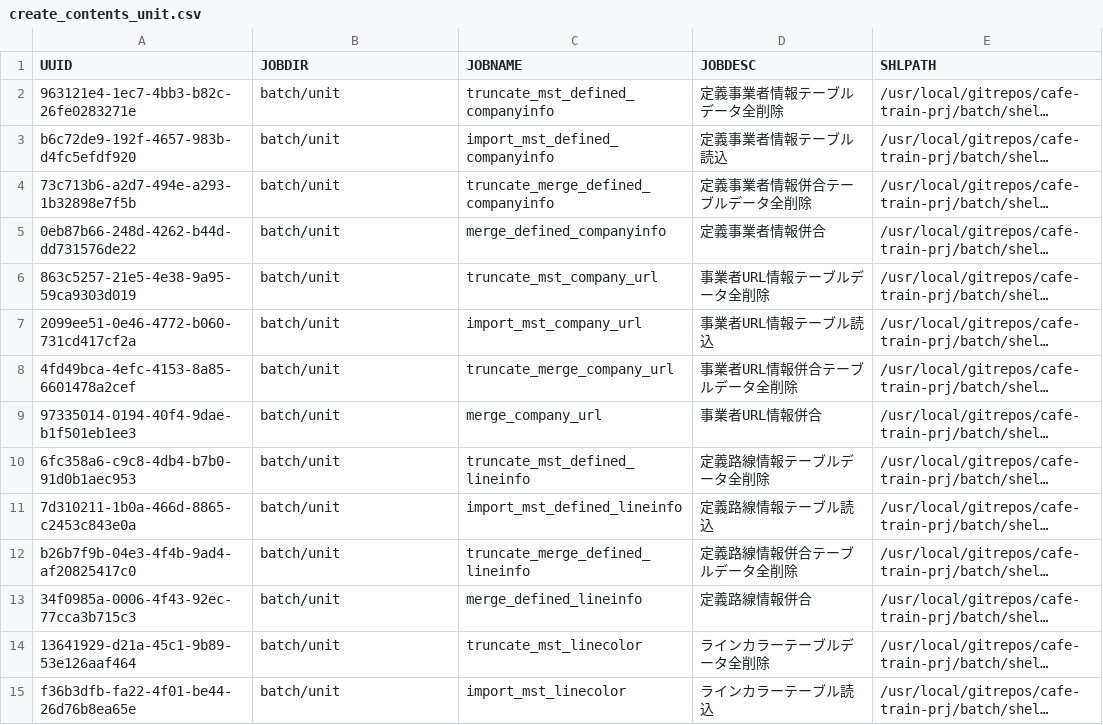
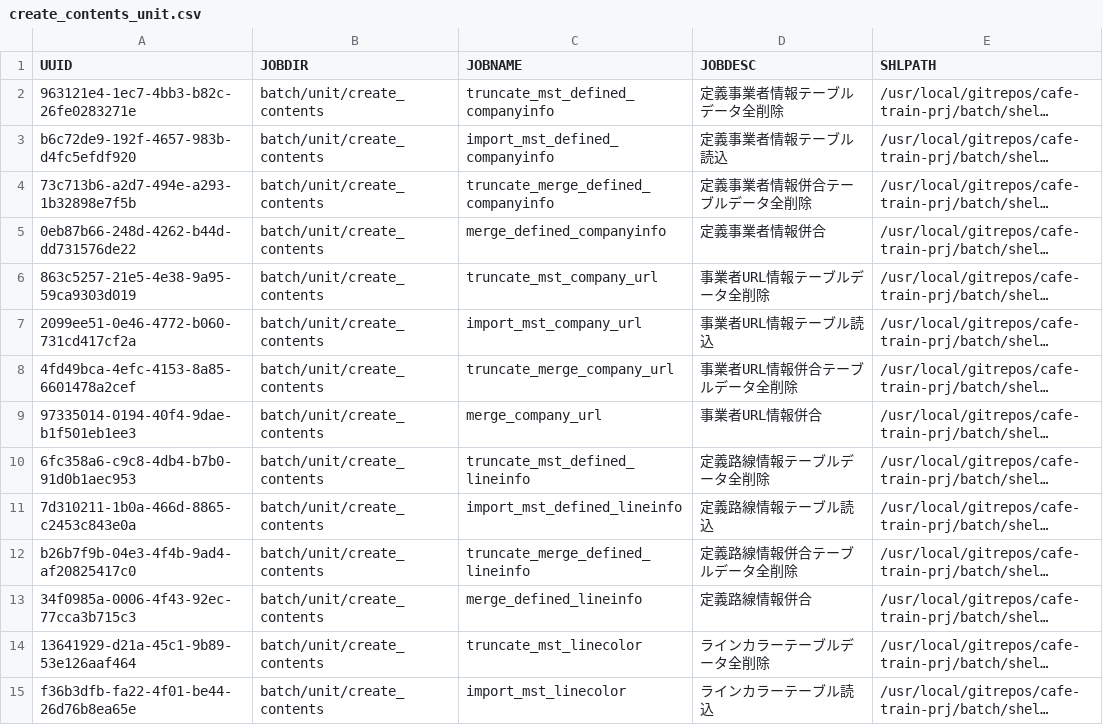
Before and after one commit to take4bcreators/cafe-train-prj, a CSV file: tool/rundeck/job_definition_csv/create_contents_unit.csv, drawn as a sheet; only a part is shown; long unchanged cells end in …; the diff covers the shown part only; the diff names each change by its address in the sheet, - before the commit and + after, or states it on an @@ line.

Commit message:
Rundeck定義の修正 #39

```diff
--- a/tool/rundeck/job_definition_csv/create_contents_unit.csv
+++ b/tool/rundeck/job_definition_csv/create_contents_unit.csv
-B2:B15 (JOBDIR): batch/unit
+B2:B15 (JOBDIR): batch/unit/create_contents
```
Also changed, not shown: 27 edited cells elsewhere in this file, tool/rundeck/job_definition_csv/create_request_unit.csv, tool/rundeck/job_definition_csv/execution_placesapi_unit.csv, 5 other files.
